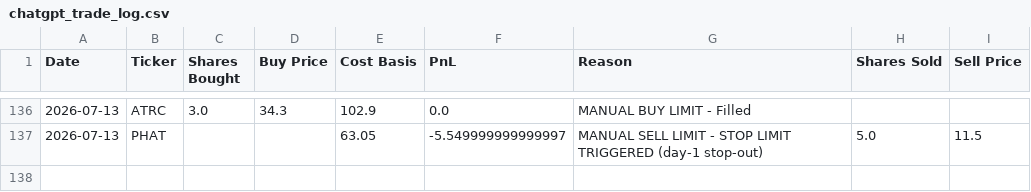
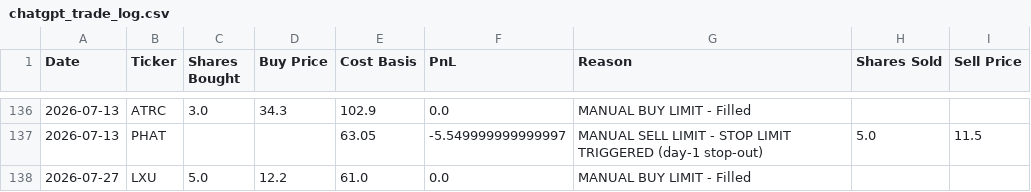
Before and after one commit to ibrovail/learnpython, a CSV file: Micro-Cap-Experiment-Updated/Start Your Own/chatgpt_trade_log.csv, drawn as a sheet; only a part is shown, gaps mark what is left out.

```diff
--- a/Micro-Cap-Experiment-Updated/Start Your Own/chatgpt_trade_log.csv
+++ b/Micro-Cap-Experiment-Updated/Start Your Own/chatgpt_trade_log.csv
@@ -137 +137,2 @@ Date,Ticker,Shares Bought,Buy Price,Cost Basis,PnL,Reason,Shares Sold,Sell Price
 2026-07-13,PHAT,,,63.05,-5.549999999999997,MANUAL SELL LIMIT - STOP LIMIT TRIGGERED (day-1 stop-out),5.0,11.5
+2026-07-27,LXU,5.0,12.2,61.0,0.0,MANUAL BUY LIMIT - Filled,,
```
Also changed, not shown: Micro-Cap-Experiment-Updated/Start Your Own/chatgpt_portfolio_update.csv, Micro-Cap-Experiment-Updated/Start Your Own/universe_cache.csv, 9 other files.
